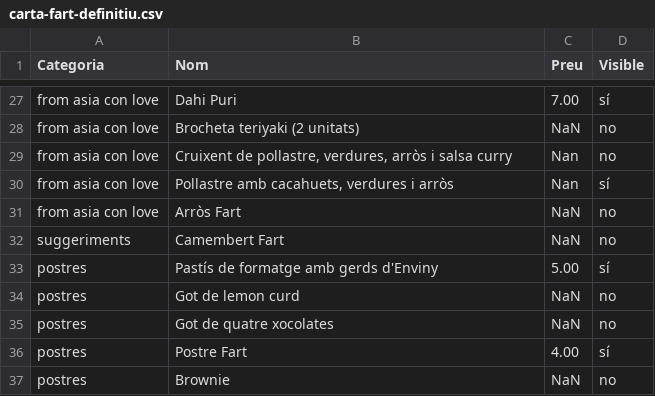
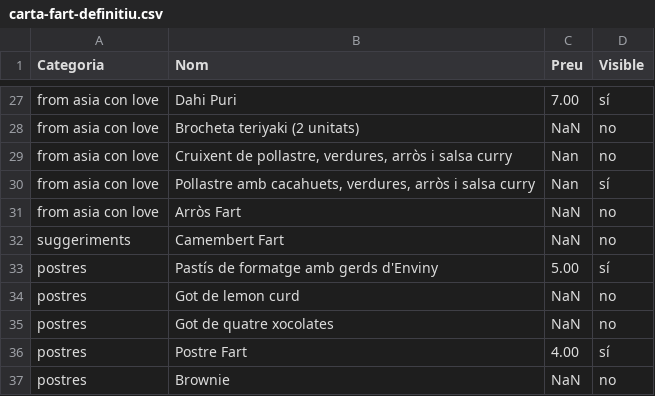
Before and after one commit to guitacm/CartaFart, a CSV file: public/carta-fart-definitiu.csv, drawn as a sheet; only a part is shown, gaps mark what is left out.

Commit message:
Update carta-fart-definitiu.csv

```diff
--- a/public/carta-fart-definitiu.csv
+++ b/public/carta-fart-definitiu.csv
@@ -29,3 +29,3 @@ from asia con love,Brocheta teriyaki (2 unitats),NaN,no
 from asia con love,"Cruixent de pollastre, verdures, arròs i salsa curry",Nan,no
-from asia con love,"Pollastre amb cacahuets, verdures i arròs",Nan,sí
+from asia con love,"Pollastre amb cacahuets, verdures, arròs i salsa curry",Nan,sí
 from asia con love,Arròs Fart,NaN,no
```
